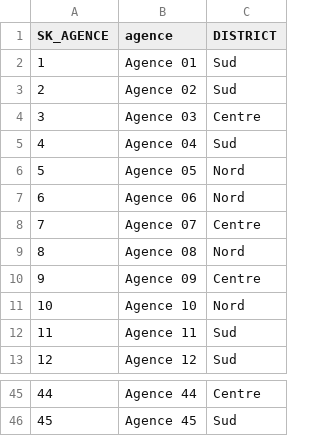
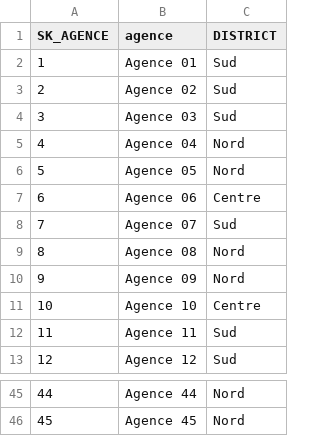
Before and after one commit to ZizouX0/oussema_korbosli, a CSV file: etl/entrepot/dim_agence.csv, drawn as a sheet; only a part is shown, gaps mark what is left out; the diff covers the shown part only.

```diff
--- a/etl/entrepot/dim_agence.csv
+++ b/etl/entrepot/dim_agence.csv
@@ -3,10 +3,10 @@ SK_AGENCE,agence,DISTRICT
 2,Agence 02,Sud
-3,Agence 03,Centre
-4,Agence 04,Sud
+3,Agence 03,Sud
+4,Agence 04,Nord
 5,Agence 05,Nord
-6,Agence 06,Nord
-7,Agence 07,Centre
+6,Agence 06,Centre
+7,Agence 07,Sud
 8,Agence 08,Nord
-9,Agence 09,Centre
-10,Agence 10,Nord
+9,Agence 09,Nord
+10,Agence 10,Centre
 11,Agence 11,Sud
@@ -45,2 +45,2 @@ SK_AGENCE,agence,DISTRICT
-44,Agence 44,Centre
-45,Agence 45,Sud
+44,Agence 44,Nord
+45,Agence 45,Nord
```
Also changed, not shown: 20 edited cells elsewhere in this file, clustering/data/agences.csv, etl/entrepot/fait_agence.csv, 17 other files.
